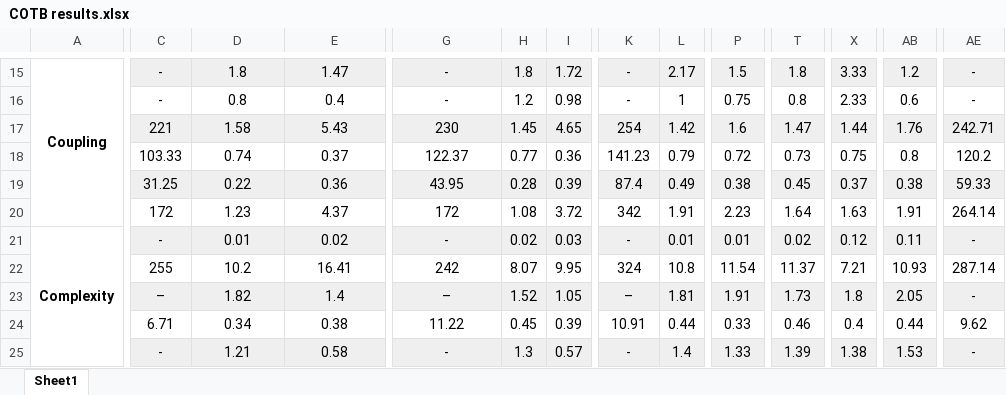
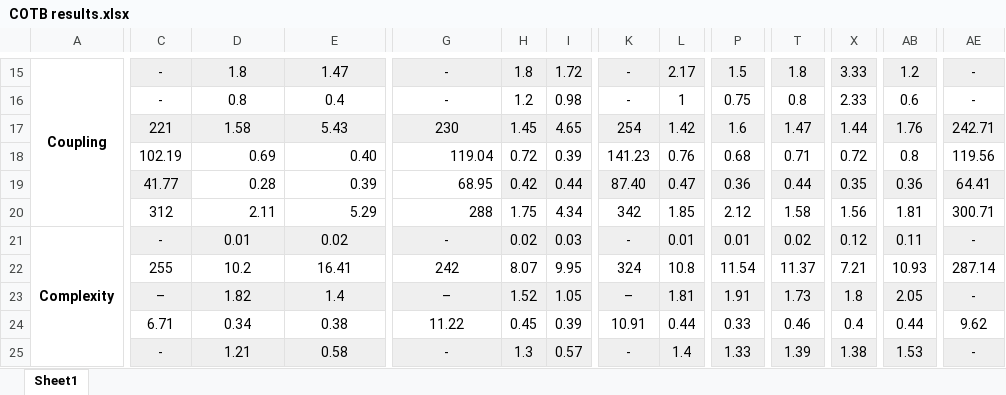
Before and after one commit to gca-research-group/LLM-QUALITY-COTB, an Excel workbook: COTB results.xlsx, sheet Sheet1, drawn as a sheet; only a part is shown, gaps mark what is left out; values as stored, in another font and other column widths than the file's, no borders; charts and pictures and table styles not drawn; removed rows and columns are numbered as before the commit, all else as after; rows hold the shown columns only; the diff covers the shown part only; the diff names each change by its address in the sheet, - before the commit and + after, or states it on an @@ line.

Commit message:
typos fixed

```diff
--- a/COTB results.xlsx (sheet Sheet1)
+++ b/COTB results.xlsx (sheet Sheet1)
-row 18:  | 103.33 | 0.74 | 0.37 | 122.37 | 0.77 | 0.36 | 141.23 | 0.79 | 0.72 | 0.73 | 0.75 | 0.8 | 120.2
+row 18:  | 102.19 | 0.69 | 0.40 | 119.04 | 0.72 | 0.39 | 141.23 | 0.76 | 0.68 | 0.71 | 0.72 | 0.8 | 119.56
-C19: 31.25
+C19: 41.77
-D19: 0.22
+D19: 0.28
@@ D19:E19 fill: #EFEFEF → none, alignment: center → right @@
-E19: 0.36
+E19: 0.39
-G19: 43.95
+G19: 68.95
@@ G19 fill: #EFEFEF → none, alignment: center → right @@
-H19: 0.28
+H19: 0.42
-I19: 0.39
+I19: 0.44
-K19: 87.4
+K19: 87.40
-L19: 0.49
+L19: 0.47
-P19: 0.38
+P19: 0.36
-T19: 0.45
+T19: 0.44
-X19: 0.37
+X19: 0.35
-AB19: 0.38
+AB19: 0.36
-AE19: 59.33
+AE19: 64.41
-row 20:  | 172 | 1.23 | 4.37 | 172 | 1.08 | 3.72 | 342 | 1.91 | 2.23 | 1.64 | 1.63 | 1.91 | 264.14
+row 20:  | 312 | 2.11 | 5.29 | 288 | 1.75 | 4.34 | 342 | 1.85 | 2.12 | 1.58 | 1.56 | 1.81 | 300.71
```
Also changed, not shown: 2 edited cells elsewhere in this sheet.
